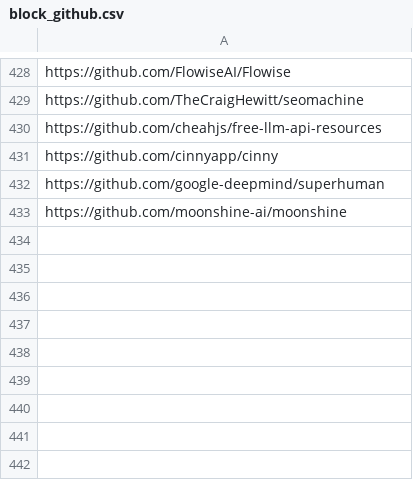
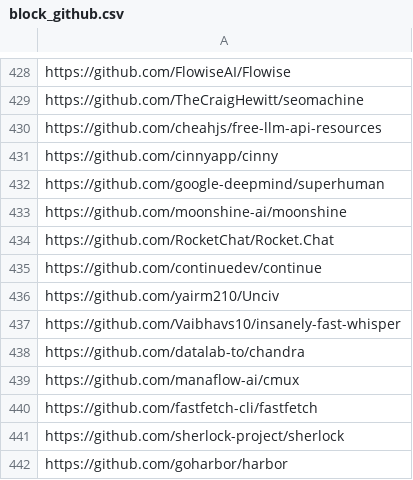
Before and after one commit to youzeliang/github-trending-scraper, a CSV file: block_github.csv, drawn as a sheet; only a part is shown, gaps mark what is left out; the diff names each change by its address in the sheet, - before the commit and + after, or states it on an @@ line.

```diff
--- a/block_github.csv
+++ b/block_github.csv
+row 434: https://github.com/RocketChat/Rocket.Chat
+row 435: https://github.com/continuedev/continue
+row 436: https://github.com/yairm210/Unciv
+row 437: https://github.com/Vaibhavs10/insanely-fast-whisper
+row 438: https://github.com/datalab-to/chandra
+row 439: https://github.com/manaflow-ai/cmux
+row 440: https://github.com/fastfetch-cli/fastfetch
+row 441: https://github.com/sherlock-project/sherlock
+row 442: https://github.com/goharbor/harbor
```
Also changed, not shown: github_trending.csv, interesting.csv, 3 other files.
